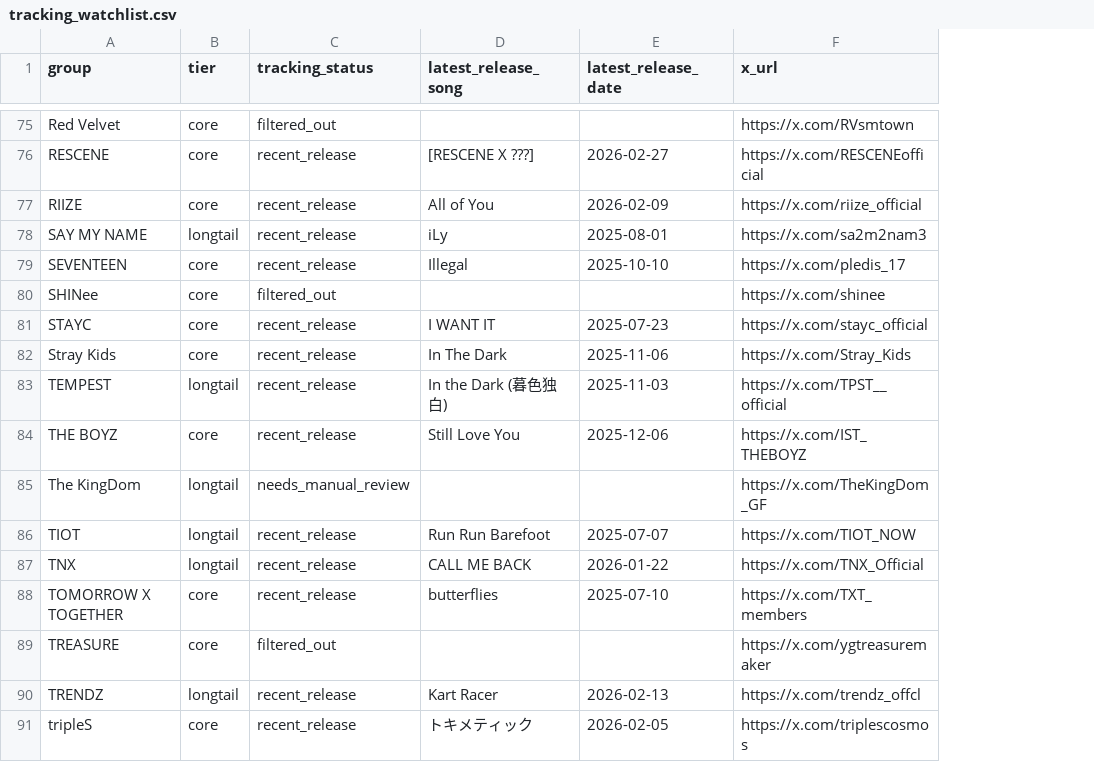
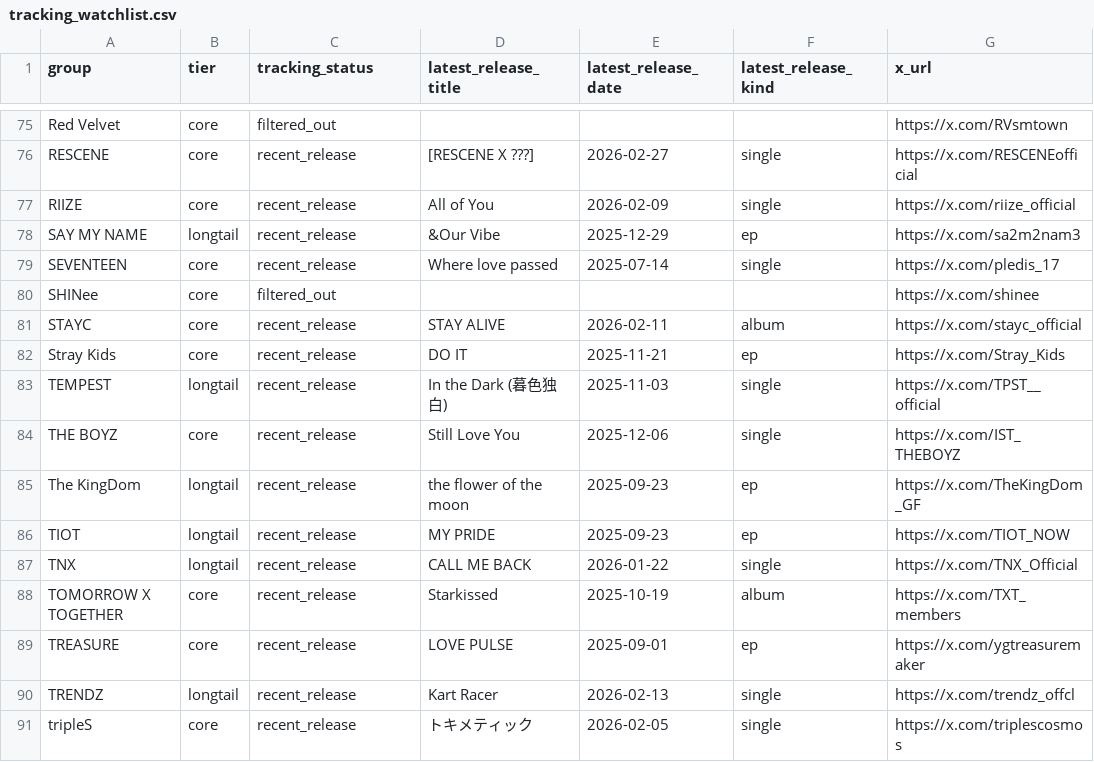
Before and after one commit to iAmSomething/idol-song-app, a CSV file: tracking_watchlist.csv, drawn as a sheet; only a part is shown, gaps mark what is left out; the diff covers the shown part only; the diff names each change by its address in the sheet, - before the commit and + after, or states it on an @@ line.

Commit message:
feat(data): split latest song vs latest album (#2) (#19)

```diff
--- a/tracking_watchlist.csv
+++ b/tracking_watchlist.csv
+column F (latest_release_kind), rows 76-91: single | single | ep | single |  | album | ep | single | single | ep | ep | single | album | ep | single | single
-D1: latest_release_song
+D1: latest_release_title
-D78 (latest_release_title): iLy
+D78 (latest_release_title): &Our Vibe
-E78 (latest_release_date): 2025-08-01
+E78 (latest_release_date): 2025-12-29
-D79 (latest_release_title): Illegal
+D79 (latest_release_title): Where love passed
-E79 (latest_release_date): 2025-10-10
+E79 (latest_release_date): 2025-07-14
-D81 (latest_release_title): I WANT IT
+D81 (latest_release_title): STAY ALIVE
-E81 (latest_release_date): 2025-07-23
+E81 (latest_release_date): 2026-02-11
-D82 (latest_release_title): In The Dark
+D82 (latest_release_title): DO IT
-E82 (latest_release_date): 2025-11-06
+E82 (latest_release_date): 2025-11-21
-C85 (tracking_status): needs_manual_review
+C85 (tracking_status): recent_release
-D85 (latest_release_title): (empty)
+D85 (latest_release_title): the flower of the moon
-E85 (latest_release_date): (empty)
+E85 (latest_release_date): 2025-09-23
-D86 (latest_release_title): Run Run Barefoot
+D86 (latest_release_title): MY PRIDE
-E86 (latest_release_date): 2025-07-07
+E86 (latest_release_date): 2025-09-23
-D88 (latest_release_title): butterflies
+D88 (latest_release_title): Starkissed
-E88 (latest_release_date): 2025-07-10
+E88 (latest_release_date): 2025-10-19
-C89 (tracking_status): filtered_out
+C89 (tracking_status): recent_release
-D89 (latest_release_title): (empty)
+D89 (latest_release_title): LOVE PULSE
-E89 (latest_release_date): (empty)
+E89 (latest_release_date): 2025-09-01
```
Also changed, not shown: 104 edited cells elsewhere in this file, 10 other files.
